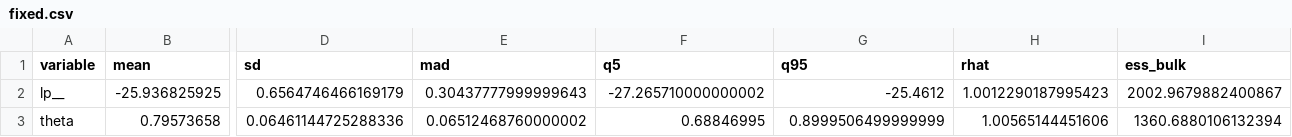
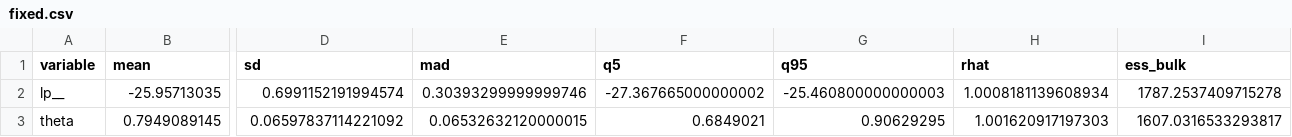
Before and after one commit to brad-kolb/thrombectomy_meta_regression, a CSV file: results/fixed.csv, drawn as a sheet; only a part is shown, gaps mark what is left out; the diff covers the shown part only; the diff names each change by its address in the sheet, - before the commit and + after, or states it on an @@ line.

```diff
--- a/results/fixed.csv
+++ b/results/fixed.csv
-B2 (mean): -25.936825925
+B2 (mean): -25.95713035
-D2 (sd): 0.6564746466169179
+D2 (sd): 0.6991152191994574
-E2 (mad): 0.30437777999999643
+E2 (mad): 0.30393299999999746
-F2 (q5): -27.265710000000002
+F2 (q5): -27.367665000000002
-G2 (q95): -25.4612
+G2 (q95): -25.460800000000003
-H2 (rhat): 1.0012290187995423
+H2 (rhat): 1.0008181139608934
-I2 (ess_bulk): 2002.9679882400867
+I2 (ess_bulk): 1787.2537409715278
-B3 (mean): 0.79573658
+B3 (mean): 0.7949089145
-D3 (sd): 0.06461144725288336
+D3 (sd): 0.06597837114221092
-E3 (mad): 0.06512468760000002
+E3 (mad): 0.06532632120000015
-F3 (q5): 0.68846995
+F3 (q5): 0.6849021
-G3 (q95): 0.8999506499999999
+G3 (q95): 0.90629295
-H3 (rhat): 1.00565144451606
+H3 (rhat): 1.001620917197303
-I3 (ess_bulk): 1360.6880106132394
+I3 (ess_bulk): 1607.0316533293817
```
Also changed, not shown: 3 edited cells elsewhere in this file, results/binary.csv, results/meta_regression.csv, 12 other files.
